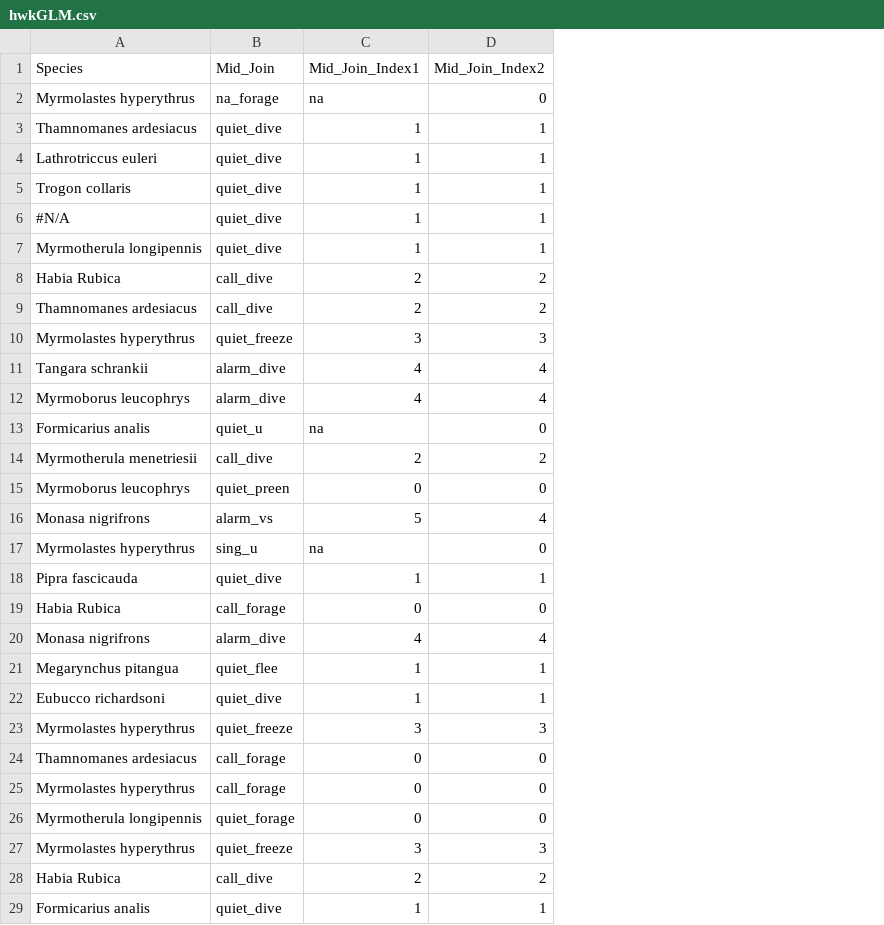
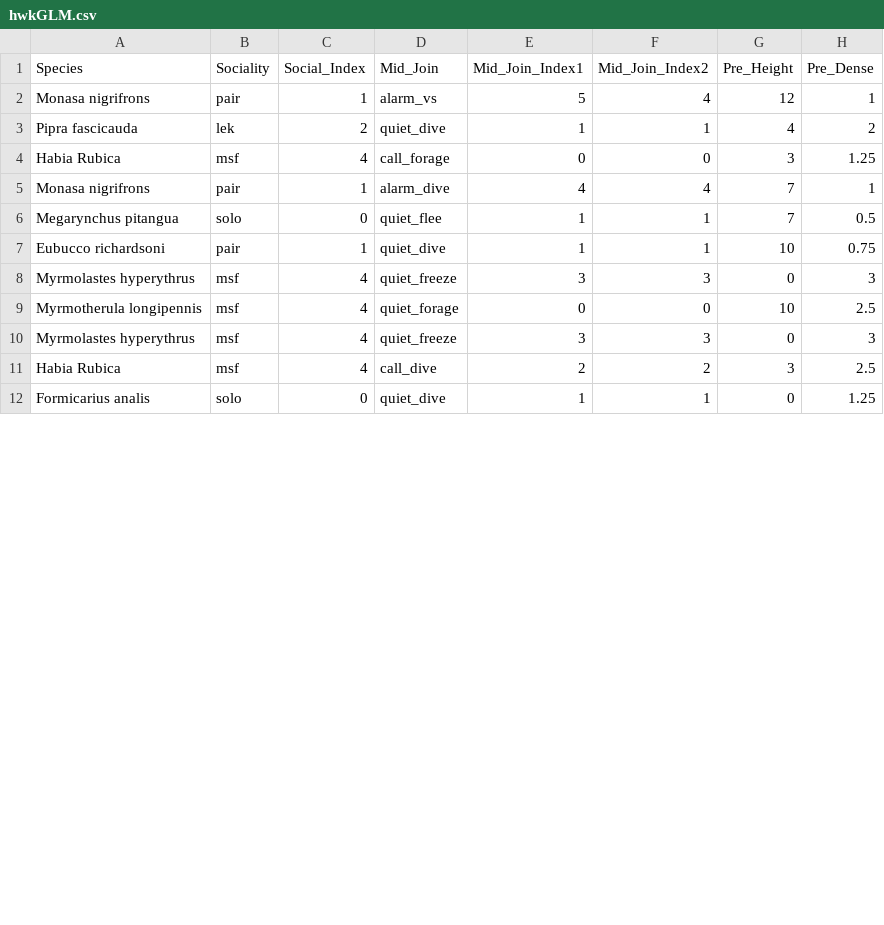
Before and after one commit to vlwbirds/HwkGLM, a CSV file: data/hwkGLM.csv, drawn as a sheet; only a part is shown; removed rows and columns are numbered as before the commit, all else as after; the diff covers the shown part only; the diff names each change by its address in the sheet, - before the commit and + after, or states it on an @@ line.

Commit message:
updated dataset

```diff
--- a/data/hwkGLM.csv
+++ b/data/hwkGLM.csv
+column B (Sociality), rows 2-12: pair | lek | msf | pair | solo | pair | msf | msf | msf | msf | solo
+column C (Social_Index), rows 2-12: 1 | 2 | 4 | 1 | 0 | 1 | 4 | 4 | 4 | 4 | 0
+column G (Pre_Height), rows 2-12: 12 | 4 | 3 | 7 | 7 | 10 | 0 | 10 | 0 | 3 | 0
+column H (Pre_Dense), rows 2-12: 1 | 2 | 1.25 | 1 | 0.5 | 0.75 | 3 | 2.5 | 3 | 2.5 | 1.25
-row 2: Myrmolastes hyperythrus | na_forage | na | 0
-row 3: Thamnomanes ardesiacus | quiet_dive | 1 | 1
-row 4: Lathrotriccus euleri | quiet_dive | 1 | 1
-row 5: Trogon collaris | quiet_dive | 1 | 1
-row 6: #N/A | quiet_dive | 1 | 1
-row 7: Myrmotherula longipennis | quiet_dive | 1 | 1
-row 8: Habia Rubica | call_dive | 2 | 2
-row 9: Thamnomanes ardesiacus | call_dive | 2 | 2
-row 10: Myrmolastes hyperythrus | quiet_freeze | 3 | 3
-row 11: Tangara schrankii | alarm_dive | 4 | 4
-row 12: Myrmoborus leucophrys | alarm_dive | 4 | 4
-row 13: Formicarius analis | quiet_u | na | 0
-row 14: Myrmotherula menetriesii | call_dive | 2 | 2
-row 15: Myrmoborus leucophrys | quiet_preen | 0 | 0
-row 17: Myrmolastes hyperythrus | sing_u | na | 0
-row 24: Thamnomanes ardesiacus | call_forage | 0 | 0
-row 25: Myrmolastes hyperythrus | call_forage | 0 | 0
```
Also changed, not shown: 21 removed rows elsewhere in this file.
